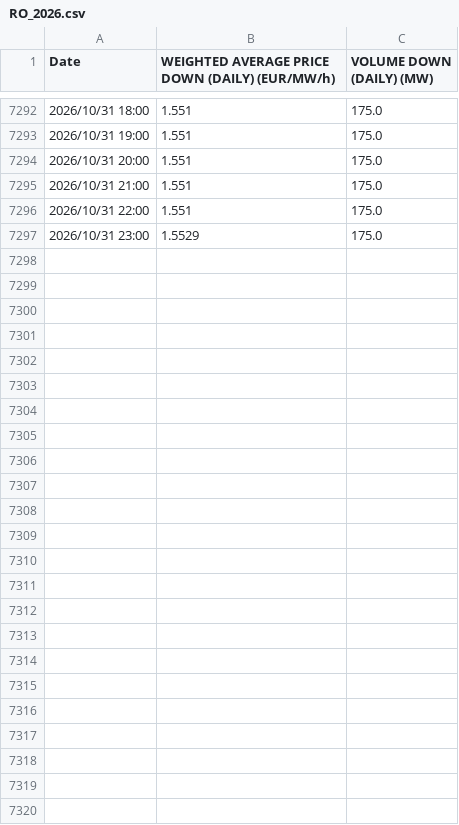
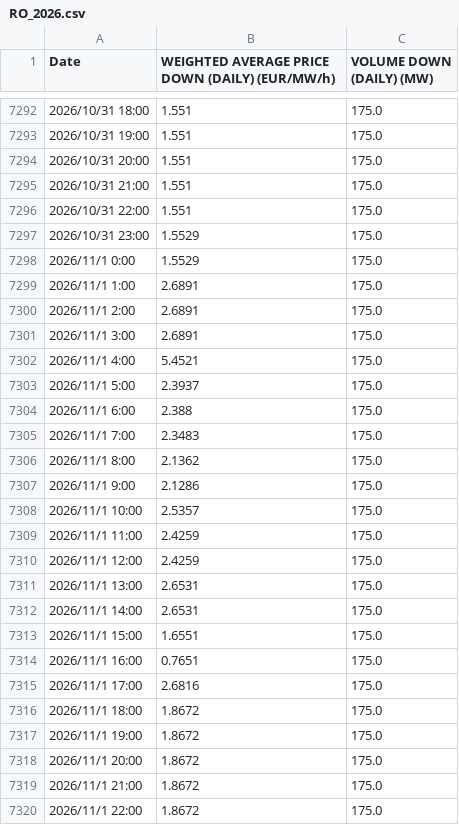
Before and after one commit to hanyu-jian/hanyu-jian.github.io, a CSV file: data/entsoe/afrr/down/hourly/RO_2026.csv, drawn as a sheet; only a part is shown, gaps mark what is left out; the diff names each change by its address in the sheet, - before the commit and + after, or states it on an @@ line.

```diff
--- a/data/entsoe/afrr/down/hourly/RO_2026.csv
+++ b/data/entsoe/afrr/down/hourly/RO_2026.csv
+row 7298: 2026/11/1 0:00 | 1.5529 | 175.0
+row 7299: 2026/11/1 1:00 | 2.6891 | 175.0
+row 7300: 2026/11/1 2:00 | 2.6891 | 175.0
+row 7301: 2026/11/1 3:00 | 2.6891 | 175.0
+row 7302: 2026/11/1 4:00 | 5.4521 | 175.0
+row 7303: 2026/11/1 5:00 | 2.3937 | 175.0
+row 7304: 2026/11/1 6:00 | 2.388 | 175.0
+row 7305: 2026/11/1 7:00 | 2.3483 | 175.0
+row 7306: 2026/11/1 8:00 | 2.1362 | 175.0
+row 7307: 2026/11/1 9:00 | 2.1286 | 175.0
+row 7308: 2026/11/1 10:00 | 2.5357 | 175.0
+row 7309: 2026/11/1 11:00 | 2.4259 | 175.0
+row 7310: 2026/11/1 12:00 | 2.4259 | 175.0
+row 7311: 2026/11/1 13:00 | 2.6531 | 175.0
+row 7312: 2026/11/1 14:00 | 2.6531 | 175.0
+row 7313: 2026/11/1 15:00 | 1.6551 | 175.0
+row 7314: 2026/11/1 16:00 | 0.7651 | 175.0
+row 7315: 2026/11/1 17:00 | 2.6816 | 175.0
+row 7316: 2026/11/1 18:00 | 1.8672 | 175.0
+row 7317: 2026/11/1 19:00 | 1.8672 | 175.0
+row 7318: 2026/11/1 20:00 | 1.8672 | 175.0
+row 7319: 2026/11/1 21:00 | 1.8672 | 175.0
+row 7320: 2026/11/1 22:00 | 1.8672 | 175.0
```
Also changed, not shown: data/entsoe/afrr/up/hourly/RO_2026.csv.
